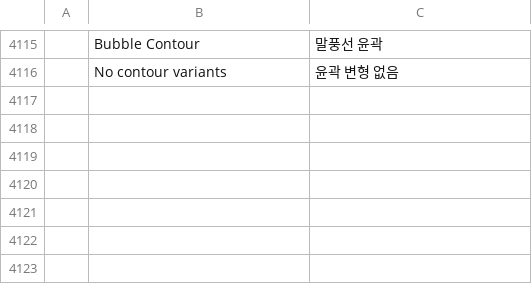
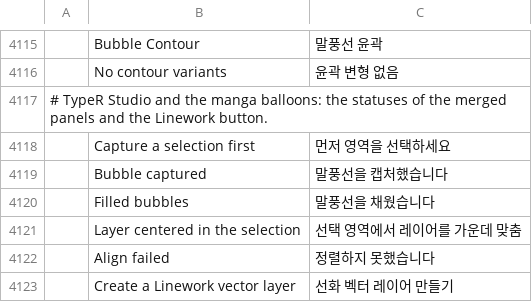
Before and after one commit to nnmgrp/photocraft, a TSV file: crates/ui-egui/src/i18n/ko.tsv, drawn as a sheet; only a part is shown, gaps mark what is left out; the diff names each change by its address in the sheet, - before the commit and + after, or states it on an @@ line.

```diff
--- a/crates/ui-egui/src/i18n/ko.tsv
+++ b/crates/ui-egui/src/i18n/ko.tsv
+row 4117: # TypeR Studio and the manga balloons: the statuses of the merged panels and the Linework button.
+row 4118:  | Capture a selection first | 먼저 영역을 선택하세요
+row 4119:  | Bubble captured | 말풍선을 캡처했습니다
+row 4120:  | Filled bubbles | 말풍선을 채웠습니다
+row 4121:  | Layer centered in the selection | 선택 영역에서 레이어를 가운데 맞춤
+row 4122:  | Align failed | 정렬하지 못했습니다
+row 4123:  | Create a Linework vector layer | 선화 벡터 레이어 만들기
```
Also changed, not shown: crates/ui-egui/src/i18n/el.tsv, crates/ui-egui/src/i18n/hi.tsv, 19 other files.
